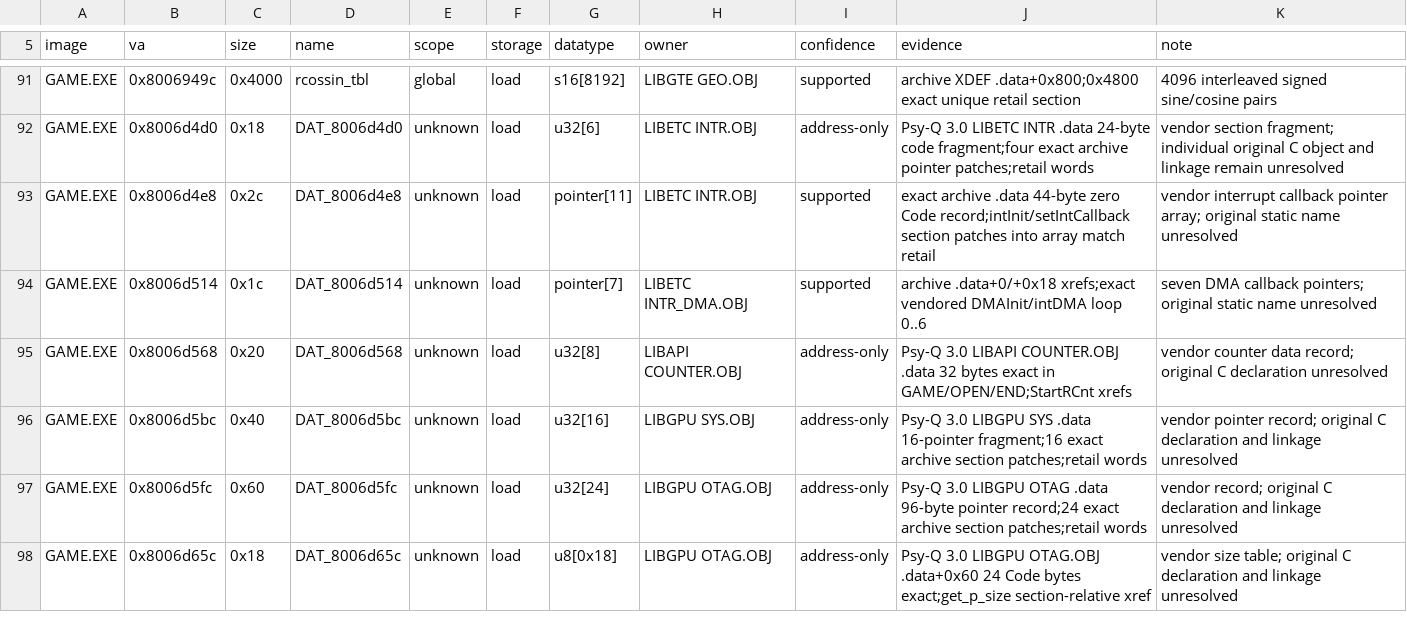
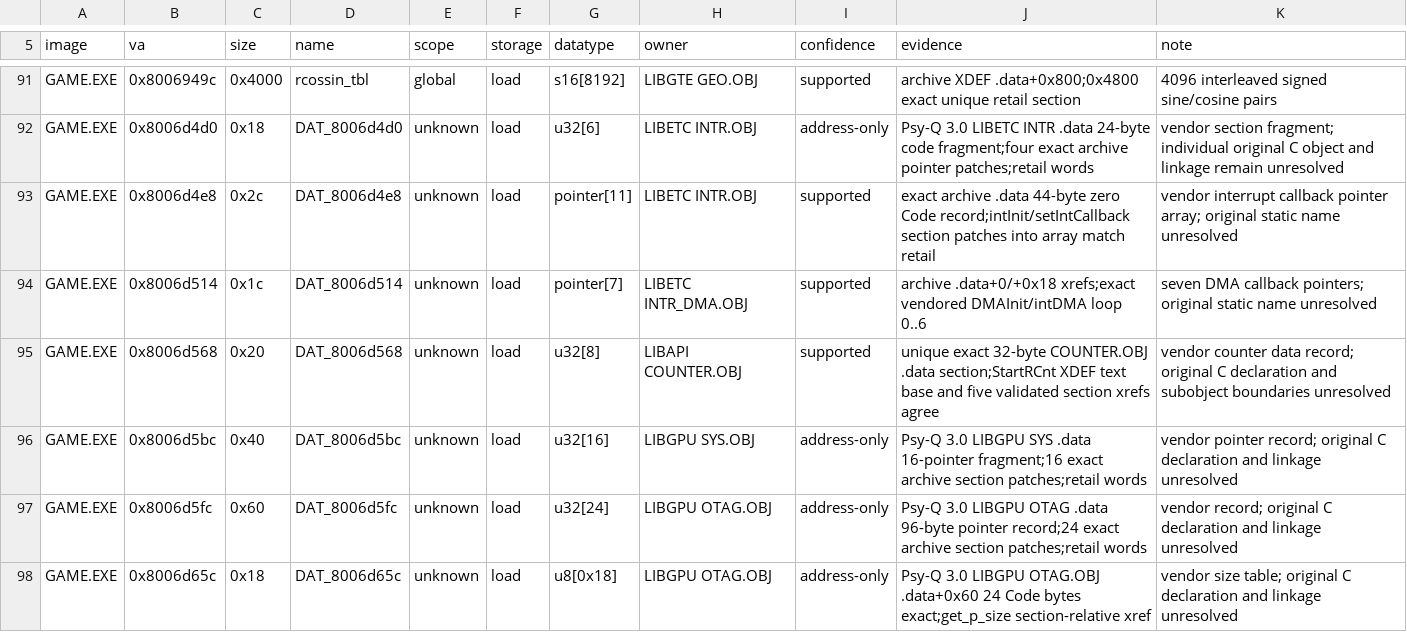
Before and after one commit to sushi-shi/kings-field-2-decomp, a TSV file: config/retail/data_identities.tsv, drawn as a sheet; only a part is shown, gaps mark what is left out.

Commit message:
data: confirm counter section ownership

```diff
--- a/config/retail/data_identities.tsv
+++ b/config/retail/data_identities.tsv
@@ -94,3 +94,3 @@ GAME.EXE	0x8006d4e8	0x2c	DAT_8006d4e8	unknown	load	pointer[11]	LIBETC INTR.OBJ	s
 GAME.EXE	0x8006d514	0x1c	DAT_8006d514	unknown	load	pointer[7]	LIBETC INTR_DMA.OBJ	supported	archive .data+0/+0x18 xrefs;exact vendored DMAInit/intDMA loop 0..6	seven DMA callback pointers; original static name unresolved
-GAME.EXE	0x8006d568	0x20	DAT_8006d568	unknown	load	u32[8]	LIBAPI COUNTER.OBJ	address-only	Psy-Q 3.0 LIBAPI COUNTER.OBJ .data 32 bytes exact in GAME/OPEN/END;StartRCnt xrefs	vendor counter data record; original C declaration unresolved
+GAME.EXE	0x8006d568	0x20	DAT_8006d568	unknown	load	u32[8]	LIBAPI COUNTER.OBJ	supported	unique exact 32-byte COUNTER.OBJ .data section;StartRCnt XDEF text base and five validated section xrefs agree	vendor counter data record; original C declaration and subobject boundaries unresolved
 GAME.EXE	0x8006d5bc	0x40	DAT_8006d5bc	unknown	load	u32[16]	LIBGPU SYS.OBJ	address-only	Psy-Q 3.0 LIBGPU SYS .data 16-pointer fragment;16 exact archive section patches;retail words	vendor pointer record; original C declaration and linkage unresolved
```
